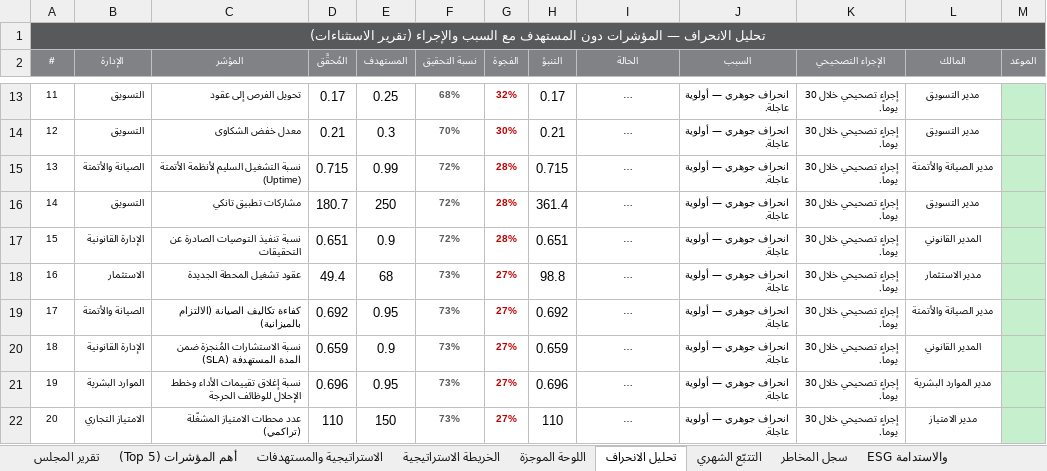
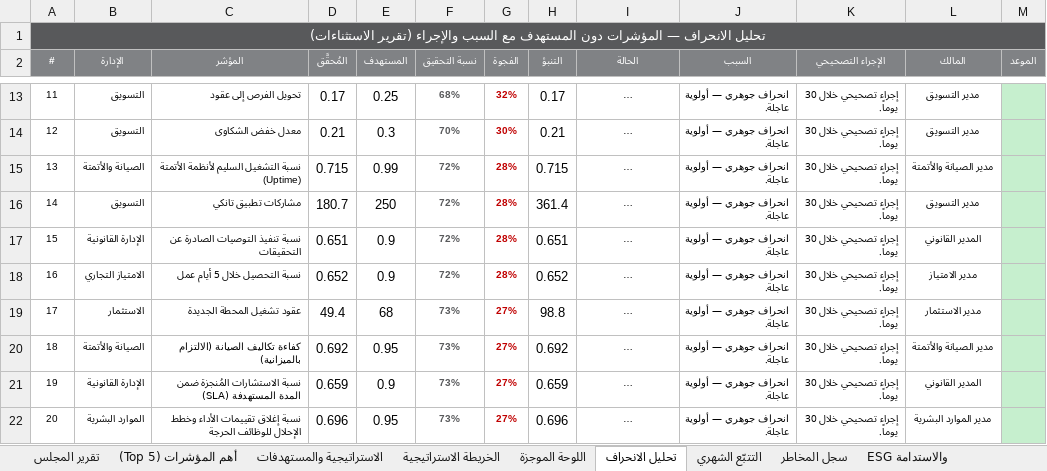
Before and after one commit to darbstations/khadija, an Excel workbook: درب-المؤشرات-والمشاريع-الموحّد-2026.xlsx, sheet تحليل الانحراف, drawn as a sheet; only a part is shown, gaps mark what is left out; long unchanged cells end in …; values as stored, in another font and other column widths than the file's, no borders; the diff covers the shown part only; the diff names each change by its address in the sheet, - before the commit and + after, or states it on an @@ line.

```diff
--- a/درب-المؤشرات-والمشاريع-الموحّد-2026.xlsx (sheet تحليل الانحراف)
+++ b/درب-المؤشرات-والمشاريع-الموحّد-2026.xlsx (sheet تحليل الانحراف)
-B18 (الإدارة): الاستثمار
+B18 (الإدارة): الامتياز التجاري
-C18 (المؤشر): عقود تشغيل المحطة الجديدة
+C18 (المؤشر): نسبة التحصيل خلال 5 أيام عمل
-D18 (المُحقَّق): 49.4
+D18 (المُحقَّق): 0.652
-E18 (المستهدف): 68
+E18 (المستهدف): 0.9
-F18 (نسبة التحقيق): 73%
+F18 (نسبة التحقيق): 72%
-G18 (الفجوة): 27%
+G18 (الفجوة): 28%
-H18 (التنبؤ): 98.8
+H18 (التنبؤ): 0.652
-L18 (المالك): مدير الاستثمار
+L18 (المالك): مدير الامتياز
-B19 (الإدارة): الصيانة والأتمتة
+B19 (الإدارة): الاستثمار
-C19 (المؤشر): كفاءة تكاليف الصيانة (الالتزام بالميزانية)
+C19 (المؤشر): عقود تشغيل المحطة الجديدة
-D19 (المُحقَّق): 0.692
+D19 (المُحقَّق): 49.4
-E19 (المستهدف): 0.95
+E19 (المستهدف): 68
-H19 (التنبؤ): 0.692
+H19 (التنبؤ): 98.8
-L19 (المالك): مدير الصيانة والأتمتة
+L19 (المالك): مدير الاستثمار
-B20 (الإدارة): الإدارة القانونية
+B20 (الإدارة): الصيانة والأتمتة
-C20 (المؤشر): نسبة الاستشارات المُنجزة ضمن المدة المستهدفة (SLA)
+C20 (المؤشر): كفاءة تكاليف الصيانة (الالتزام بالميزانية)
-D20 (المُحقَّق): 0.659
+D20 (المُحقَّق): 0.692
-E20 (المستهدف): 0.9
+E20 (المستهدف): 0.95
-H20 (التنبؤ): 0.659
+H20 (التنبؤ): 0.692
-L20 (المالك): المدير القانوني
+L20 (المالك): مدير الصيانة والأتمتة
-B21 (الإدارة): الموارد البشرية
+B21 (الإدارة): الإدارة القانونية
-C21 (المؤشر): نسبة إغلاق تقييمات الأداء وخطط الإحلال للوظائف الحرجة
+C21 (المؤشر): نسبة الاستشارات المُنجزة ضمن المدة المستهدفة (SLA)
-D21 (المُحقَّق): 0.696
+D21 (المُحقَّق): 0.659
-E21 (المستهدف): 0.95
+E21 (المستهدف): 0.9
-H21 (التنبؤ): 0.696
+H21 (التنبؤ): 0.659
-L21 (المالك): مدير الموارد البشرية
+L21 (المالك): المدير القانوني
-B22 (الإدارة): الامتياز التجاري
+B22 (الإدارة): الموارد البشرية
-C22 (المؤشر): عدد محطات الامتياز المشغّلة (تراكمي)
+C22 (المؤشر): نسبة إغلاق تقييمات الأداء وخطط الإحلال للوظائف الحرجة
-D22 (المُحقَّق): 110
+D22 (المُحقَّق): 0.696
-E22 (المستهدف): 150
+E22 (المستهدف): 0.95
-H22 (التنبؤ): 110
+H22 (التنبؤ): 0.696
-L22 (المالك): مدير الامتياز
+L22 (المالك): مدير الموارد البشرية
```
Also changed, not shown: 562 edited cells elsewhere in this sheet, sheet التتبّع الشهري, sheet الامتياز التجاري, sheet بطاقة تعريف المؤشرات, sheet الاستراتيجية والمستهدفات, sheet اللوحة الموجزة, sheet أهم المؤشرات (Top 5), 3 more sheets, hidden cells, 1 other file.
